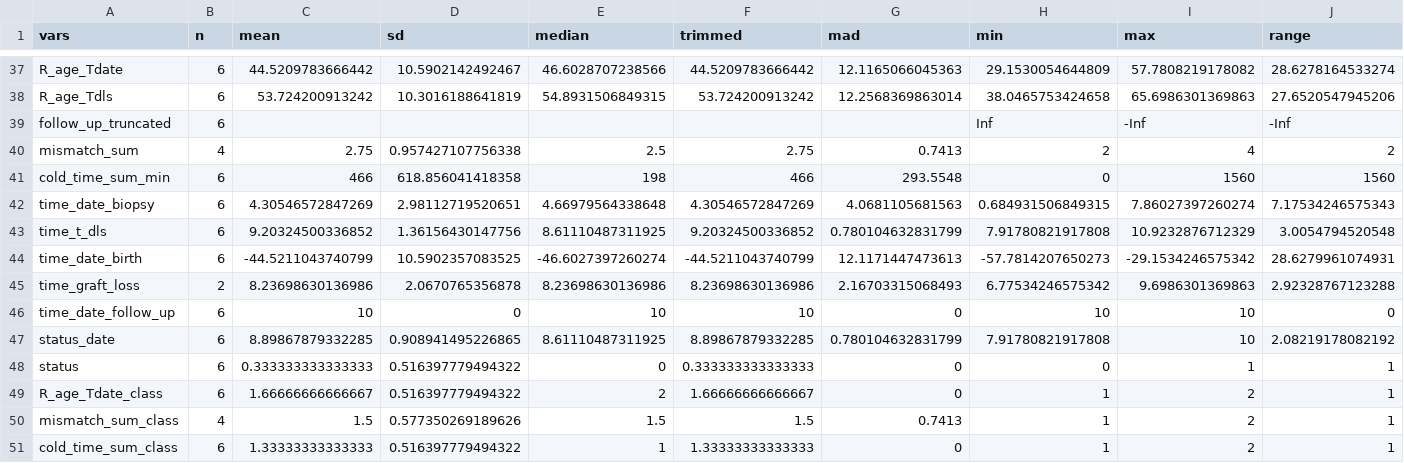
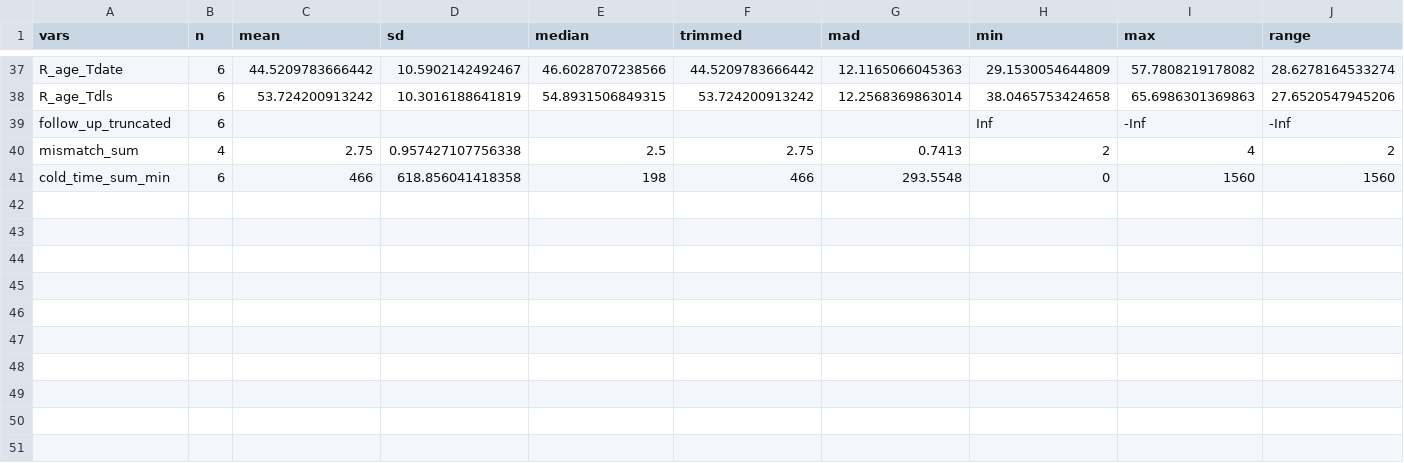
Before and after one commit to mms1410/LDA_NTX-IGA, a CSV file: assets/summary_iga_pos(psych).csv, drawn as a sheet; only a part is shown, gaps mark what is left out; rows hold the shown columns only; the diff names each change by its address in the sheet, - before the commit and + after, or states it on an @@ line.

```diff
--- a/assets/summary_iga_pos(psych).csv
+++ b/assets/summary_iga_pos(psych).csv
-row 42: time_date_biopsy | 6 | 4.30546572847269 | 2.98112719520651 | 4.66979564338648 | 4.30546572847269 | 4.0681105681563 | 0.684931506849315 | 7.86027397260274 | 7.17534246575343
-row 43: time_t_dls | 6 | 9.20324500336852 | 1.36156430147756 | 8.61110487311925 | 9.20324500336852 | 0.780104632831799 | 7.91780821917808 | 10.9232876712329 | 3.0054794520548
-row 44: time_date_birth | 6 | -44.5211043740799 | 10.5902357083525 | -46.6027397260274 | -44.5211043740799 | 12.1171447473613 | -57.7814207650273 | -29.1534246575342 | 28.6279961074931
-row 45: time_graft_loss | 2 | 8.23698630136986 | 2.0670765356878 | 8.23698630136986 | 8.23698630136986 | 2.16703315068493 | 6.77534246575342 | 9.6986301369863 | 2.92328767123288
-row 46: time_date_follow_up | 6 | 10 | 0 | 10 | 10 | 0 | 10 | 10 | 0
-row 47: status_date | 6 | 8.89867879332285 | 0.908941495226865 | 8.61110487311925 | 8.89867879332285 | 0.780104632831799 | 7.91780821917808 | 10 | 2.08219178082192
-row 48: status | 6 | 0.333333333333333 | 0.516397779494322 | 0 | 0.333333333333333 | 0 | 0 | 1 | 1
-row 49: R_age_Tdate_class | 6 | 1.66666666666667 | 0.516397779494322 | 2 | 1.66666666666667 | 0 | 1 | 2 | 1
-row 50: mismatch_sum_class | 4 | 1.5 | 0.577350269189626 | 1.5 | 1.5 | 0.7413 | 1 | 2 | 1
-row 51: cold_time_sum_class | 6 | 1.33333333333333 | 0.516397779494322 | 1 | 1.33333333333333 | 0 | 1 | 2 | 1
```
Also changed, not shown: assets/summary_iga_all(psych).csv, assets/summary_iga_neg(psych).csv, 34 other files.
